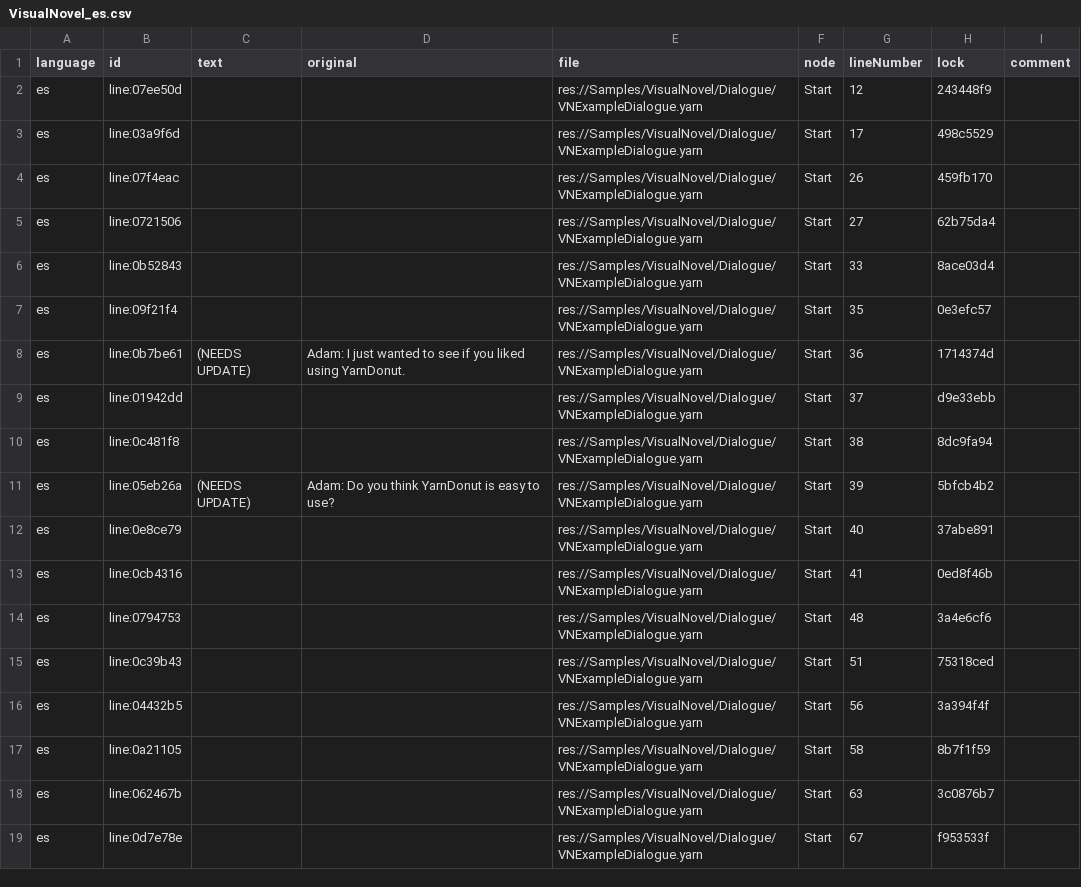
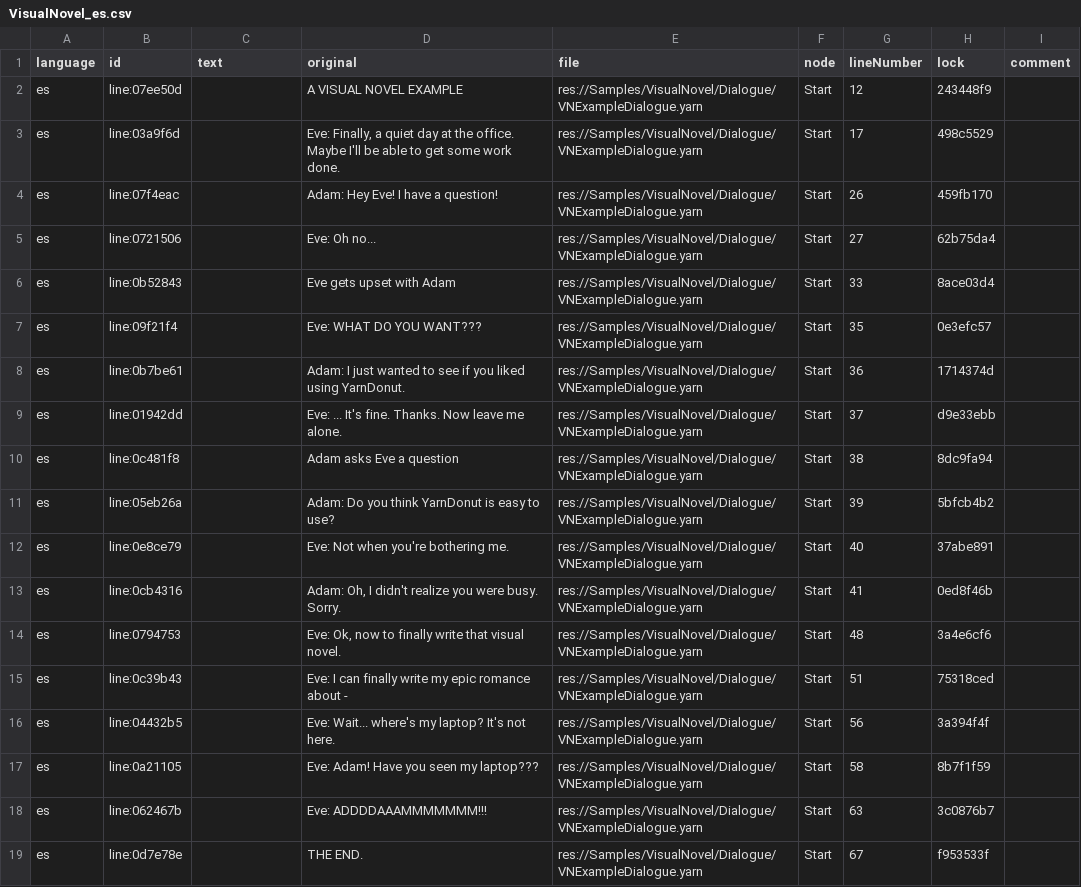
Before and after one commit to YarnSpinnerTool/YarnSpinner-Godot, a CSV file: Samples/VisualNovel/Localization/VisualNovel_es.csv, drawn as a sheet.

Commit message:
update README.md with working localization

```diff
--- a/Samples/VisualNovel/Localization/VisualNovel_es.csv
+++ b/Samples/VisualNovel/Localization/VisualNovel_es.csv
@@ -1,19 +1,19 @@
 language,id,text,original,file,node,lineNumber,lock,comment
-es,line:07ee50d,,,res://Samples/VisualNovel/Dialogue/VNExampleDialogue.yarn,Start,12,243448f9,
-es,line:03a9f6d,,,res://Samples/VisualNovel/Dialogue/VNExampleDialogue.yarn,Start,17,498c5529,
-es,line:07f4eac,,,res://Samples/VisualNovel/Dialogue/VNExampleDialogue.yarn,Start,26,459fb170,
-es,line:0721506,,,res://Samples/VisualNovel/Dialogue/VNExampleDialogue.yarn,Start,27,62b75da4,
-es,line:0b52843,,,res://Samples/VisualNovel/Dialogue/VNExampleDialogue.yarn,Start,33,8ace03d4,
-es,line:09f21f4,,,res://Samples/VisualNovel/Dialogue/VNExampleDialogue.yarn,Start,35,0e3efc57,
-es,line:0b7be61,"(NEEDS UPDATE) ",Adam: I just wanted to see if you liked using YarnDonut.,res://Samples/VisualNovel/Dialogue/VNExampleDialogue.yarn,Start,36,1714374d,
-es,line:01942dd,,,res://Samples/VisualNovel/Dialogue/VNExampleDialogue.yarn,Start,37,d9e33ebb,
-es,line:0c481f8,,,res://Samples/VisualNovel/Dialogue/VNExampleDialogue.yarn,Start,38,8dc9fa94,
-es,line:05eb26a,"(NEEDS UPDATE) ",Adam: Do you think YarnDonut is easy to use?,res://Samples/VisualNovel/Dialogue/VNExampleDialogue.yarn,Start,39,5bfcb4b2,
-es,line:0e8ce79,,,res://Samples/VisualNovel/Dialogue/VNExampleDialogue.yarn,Start,40,37abe891,
-es,line:0cb4316,,,res://Samples/VisualNovel/Dialogue/VNExampleDialogue.yarn,Start,41,0ed8f46b,
-es,line:0794753,,,res://Samples/VisualNovel/Dialogue/VNExampleDialogue.yarn,Start,48,3a4e6cf6,
-es,line:0c39b43,,,res://Samples/VisualNovel/Dialogue/VNExampleDialogue.yarn,Start,51,75318ced,
-es,line:04432b5,,,res://Samples/VisualNovel/Dialogue/VNExampleDialogue.yarn,Start,56,3a394f4f,
-es,line:0a21105,,,res://Samples/VisualNovel/Dialogue/VNExampleDialogue.yarn,Start,58,8b7f1f59,
-es,line:062467b,,,res://Samples/VisualNovel/Dialogue/VNExampleDialogue.yarn,Start,63,3c0876b7,
-es,line:0d7e78e,,,res://Samples/VisualNovel/Dialogue/VNExampleDialogue.yarn,Start,67,f953533f,
+es,line:07ee50d,,A VISUAL NOVEL EXAMPLE,res://Samples/VisualNovel/Dialogue/VNExampleDialogue.yarn,Start,12,243448f9,
+es,line:03a9f6d,,"Eve: Finally, a quiet day at the office. Maybe I'll be able to get some work done.",res://Samples/VisualNovel/Dialogue/VNExampleDialogue.yarn,Start,17,498c5529,
+es,line:07f4eac,,Adam: Hey Eve! I have a question!,res://Samples/VisualNovel/Dialogue/VNExampleDialogue.yarn,Start,26,459fb170,
+es,line:0721506,,Eve: Oh no...,res://Samples/VisualNovel/Dialogue/VNExampleDialogue.yarn,Start,27,62b75da4,
+es,line:0b52843,,Eve gets upset with Adam,res://Samples/VisualNovel/Dialogue/VNExampleDialogue.yarn,Start,33,8ace03d4,
+es,line:09f21f4,,Eve: WHAT DO YOU WANT???,res://Samples/VisualNovel/Dialogue/VNExampleDialogue.yarn,Start,35,0e3efc57,
+es,line:0b7be61,,Adam: I just wanted to see if you liked using YarnDonut.,res://Samples/VisualNovel/Dialogue/VNExampleDialogue.yarn,Start,36,1714374d,
+es,line:01942dd,,Eve: ... It's fine. Thanks. Now leave me alone.,res://Samples/VisualNovel/Dialogue/VNExampleDialogue.yarn,Start,37,d9e33ebb,
+es,line:0c481f8,,Adam asks Eve a question,res://Samples/VisualNovel/Dialogue/VNExampleDialogue.yarn,Start,38,8dc9fa94,
+es,line:05eb26a,,Adam: Do you think YarnDonut is easy to use?,res://Samples/VisualNovel/Dialogue/VNExampleDialogue.yarn,Start,39,5bfcb4b2,
+es,line:0e8ce79,,Eve: Not when you're bothering me.,res://Samples/VisualNovel/Dialogue/VNExampleDialogue.yarn,Start,40,37abe891,
+es,line:0cb4316,,"Adam: Oh, I didn't realize you were busy. Sorry.",res://Samples/VisualNovel/Dialogue/VNExampleDialogue.yarn,Start,41,0ed8f46b,
+es,line:0794753,,"Eve: Ok, now to finally write that visual novel.",res://Samples/VisualNovel/Dialogue/VNExampleDialogue.yarn,Start,48,3a4e6cf6,
+es,line:0c39b43,,Eve: I can finally write my epic romance about -,res://Samples/VisualNovel/Dialogue/VNExampleDialogue.yarn,Start,51,75318ced,
+es,line:04432b5,,Eve: Wait... where's my laptop? It's not here.,res://Samples/VisualNovel/Dialogue/VNExampleDialogue.yarn,Start,56,3a394f4f,
+es,line:0a21105,,Eve: Adam! Have you seen my laptop???,res://Samples/VisualNovel/Dialogue/VNExampleDialogue.yarn,Start,58,8b7f1f59,
+es,line:062467b,,Eve: ADDDDAAAMMMMMMM!!!,res://Samples/VisualNovel/Dialogue/VNExampleDialogue.yarn,Start,63,3c0876b7,
+es,line:0d7e78e,,THE END.,res://Samples/VisualNovel/Dialogue/VNExampleDialogue.yarn,Start,67,f953533f,
```
Also changed, not shown: 4 other files.
